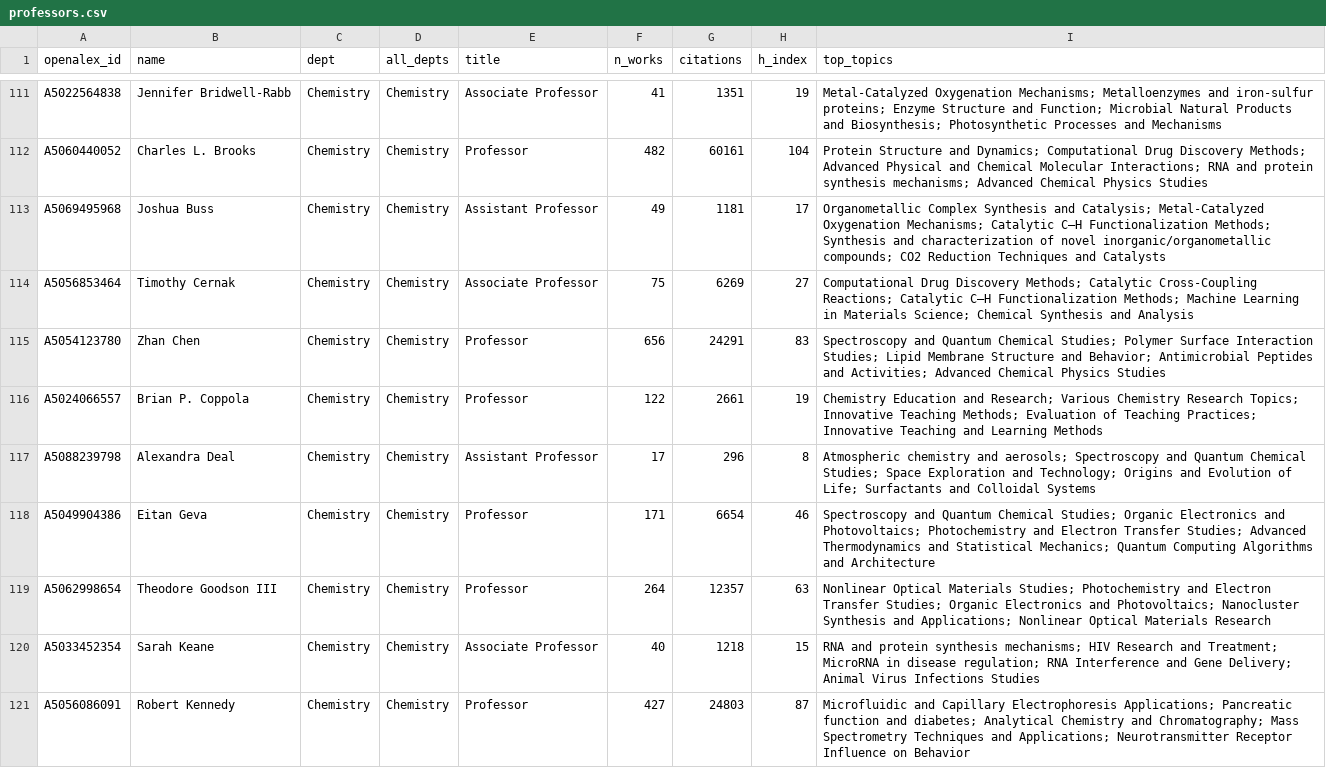
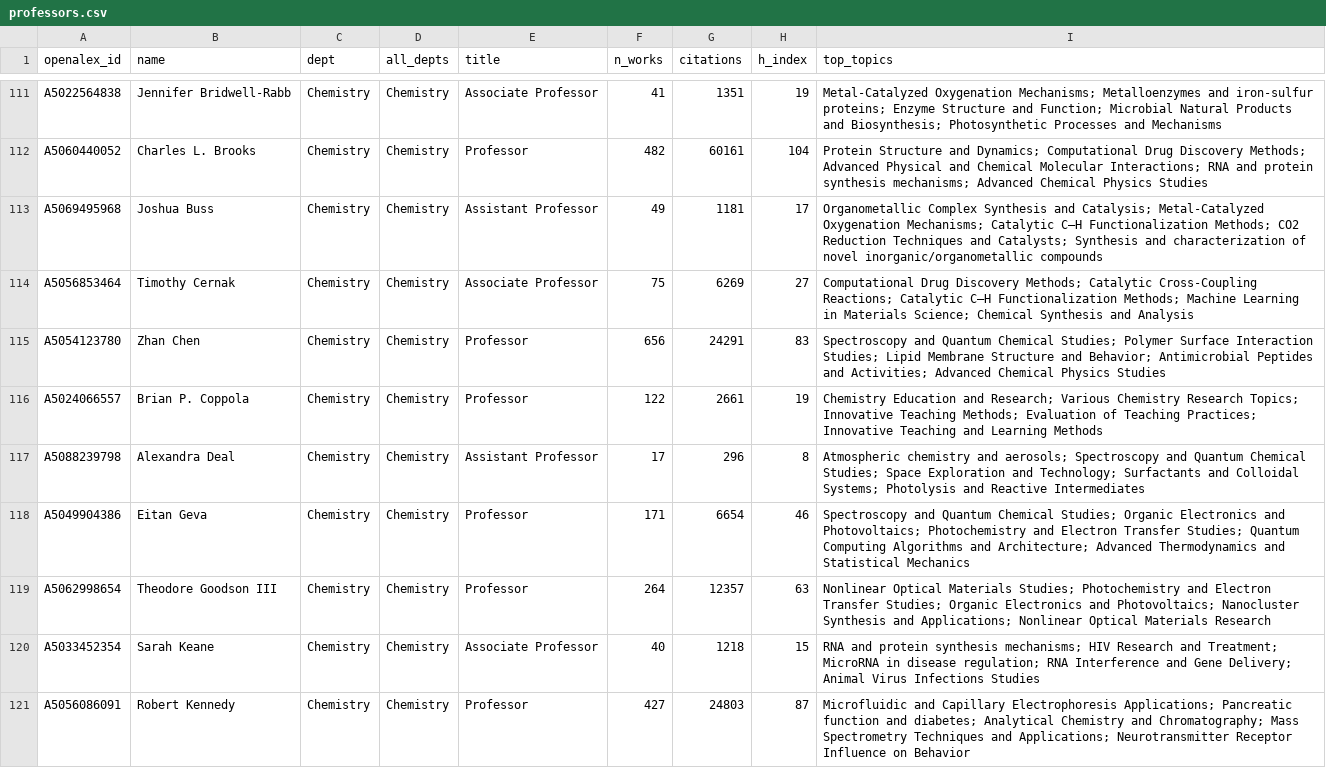
Before and after one commit to FelixJiashengFu/university-science-research-network, a CSV file: umich/data/processed/professors.csv, drawn as a sheet; only a part is shown, gaps mark what is left out; the diff covers the shown part only.

```diff
--- a/umich/data/processed/professors.csv
+++ b/umich/data/processed/professors.csv
@@ -112,3 +112,3 @@ A5022564838,Jennifer Bridwell-Rabb,Chemistry,Chemistry,Associate Professor,41,13
 A5060440052,Charles L. Brooks,Chemistry,Chemistry,Professor,482,60161,104,Protein Structure and Dynamics; Computational Drug Discovery Methods; Advanced Physical and Chemical Molecular Interactions; RNA and protein synthesis mechanisms; Advanced Chemical Physics Studies
-A5069495968,Joshua Buss,Chemistry,Chemistry,Assistant Professor,49,1181,17,Organometallic Complex Synthesis and Catalysis; Metal-Catalyzed Oxygenation Mechanisms; Catalytic C–H Functionalization Methods; Synthesis and characterization of novel inorganic/organometallic compounds; CO2 Reduction Techniques and Catalysts
+A5069495968,Joshua Buss,Chemistry,Chemistry,Assistant Professor,49,1181,17,Organometallic Complex Synthesis and Catalysis; Metal-Catalyzed Oxygenation Mechanisms; Catalytic C–H Functionalization Methods; CO2 Reduction Techniques and Catalysts; Synthesis and characterization of novel inorganic/organometallic compounds
 A5056853464,Timothy Cernak,Chemistry,Chemistry,Associate Professor,75,6269,27,Computational Drug Discovery Methods; Catalytic Cross-Coupling Reactions; Catalytic C–H Functionalization Methods; Machine Learning in Materials Science; Chemical Synthesis and Analysis
@@ -116,4 +116,4 @@ A5054123780,Zhan Chen,Chemistry,Chemistry,Professor,656,24291,83,Spectroscopy an
 A5024066557,Brian P. Coppola,Chemistry,Chemistry,Professor,122,2661,19,Chemistry Education and Research; Various Chemistry Research Topics; Innovative Teaching Methods; Evaluation of Teaching Practices; Innovative Teaching and Learning Methods
-A5088239798,Alexandra Deal,Chemistry,Chemistry,Assistant Professor,17,296,8,Atmospheric chemistry and aerosols; Spectroscopy and Quantum Chemical Studies; Space Exploration and Technology; Origins and Evolution of Life; Surfactants and Colloidal Systems
-A5049904386,Eitan Geva,Chemistry,Chemistry,Professor,171,6654,46,Spectroscopy and Quantum Chemical Studies; Organic Electronics and Photovoltaics; Photochemistry and Electron Transfer Studies; Advanced Thermodynamics and Statistical Mechanics; Quantum Computing Algorithms and Architecture
+A5088239798,Alexandra Deal,Chemistry,Chemistry,Assistant Professor,17,296,8,Atmospheric chemistry and aerosols; Spectroscopy and Quantum Chemical Studies; Space Exploration and Technology; Surfactants and Colloidal Systems; Photolysis and Reactive Intermediates
+A5049904386,Eitan Geva,Chemistry,Chemistry,Professor,171,6654,46,Spectroscopy and Quantum Chemical Studies; Organic Electronics and Photovoltaics; Photochemistry and Electron Transfer Studies; Quantum Computing Algorithms and Architecture; Advanced Thermodynamics and Statistical Mechanics
 A5062998654,Theodore Goodson III,Chemistry,Chemistry,Professor,264,12357,63,Nonlinear Optical Materials Studies; Photochemistry and Electron Transfer Studies; Organic Electronics and Photovoltaics; Nanocluster Synthesis and Applications; Nonlinear Optical Materials Research
```
Also changed, not shown: 56 edited cells elsewhere in this file, umich/data/processed/industry_links.csv, umich/data/processed/topics.csv, 26 other files.
